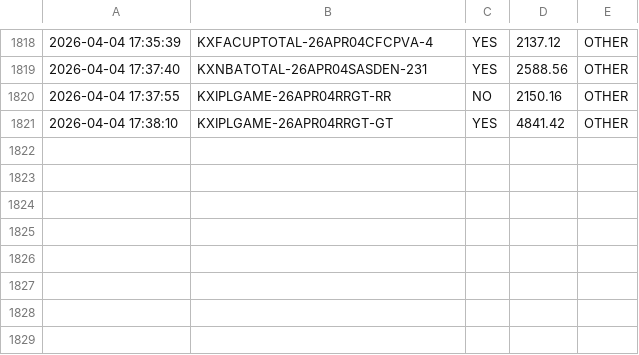
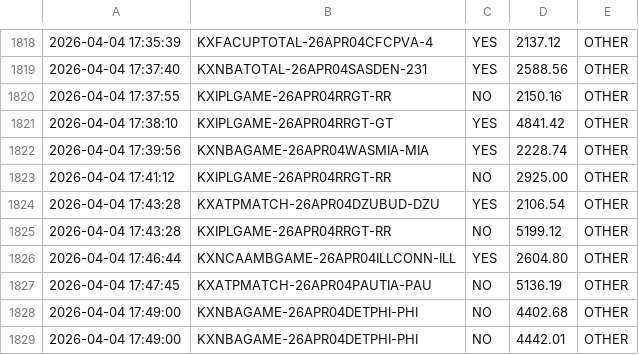
Before and after one commit to KeiserSoze222/Openclaw, a CSV file: whale_log.csv, drawn as a sheet; only a part is shown, gaps mark what is left out.

```diff
--- a/whale_log.csv
+++ b/whale_log.csv
@@ -1821 +1821,9 @@
 2026-04-04 17:38:10,KXIPLGAME-26APR04RRGT-GT,YES,4841.42,OTHER
+2026-04-04 17:39:56,KXNBAGAME-26APR04WASMIA-MIA,YES,2228.74,OTHER
+2026-04-04 17:41:12,KXIPLGAME-26APR04RRGT-RR,NO,2925.00,OTHER
+2026-04-04 17:43:28,KXATPMATCH-26APR04DZUBUD-DZU,YES,2106.54,OTHER
+2026-04-04 17:43:28,KXIPLGAME-26APR04RRGT-RR,NO,5199.12,OTHER
+2026-04-04 17:46:44,KXNCAAMBGAME-26APR04ILLCONN-ILL,YES,2604.80,OTHER
+2026-04-04 17:47:45,KXATPMATCH-26APR04PAUTIA-PAU,NO,5136.19,OTHER
+2026-04-04 17:49:00,KXNBAGAME-26APR04DETPHI-PHI,NO,4402.68,OTHER
+2026-04-04 17:49:00,KXNBAGAME-26APR04DETPHI-PHI,NO,4442.01,OTHER
```
Also changed, not shown: 8 other files.
